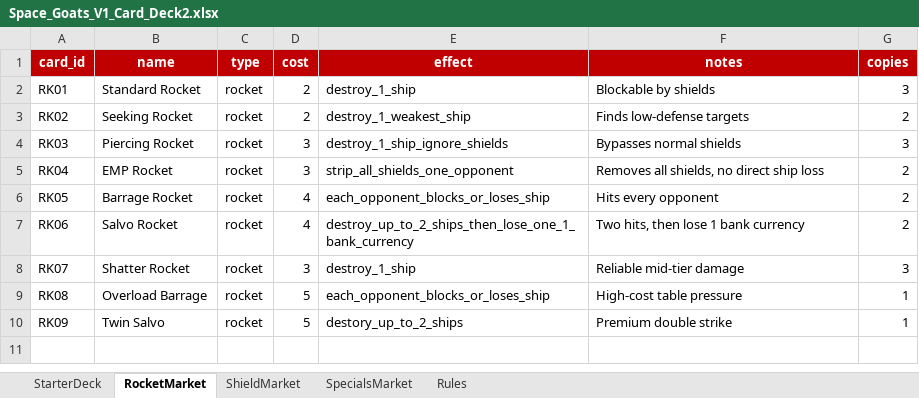
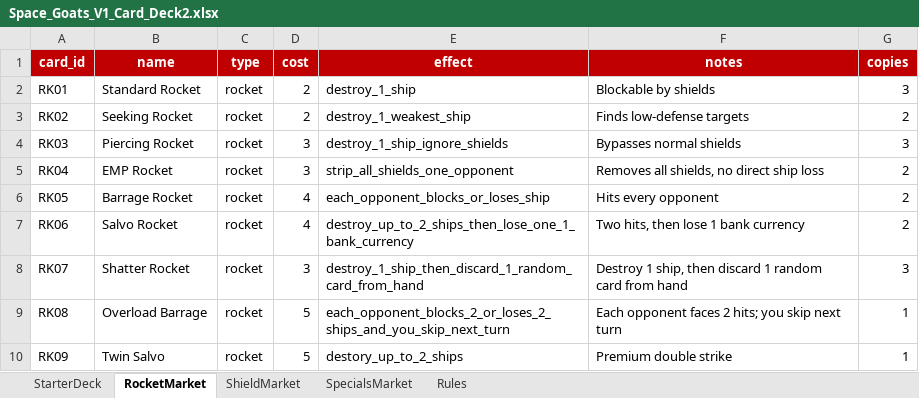
Before and after one commit to jeffpollockjr/space_goats, an Excel workbook: data/Space_Goats_V1_Card_Deck2.xlsx, sheet RocketMarket, drawn as a sheet; values as stored, in another font and other column widths than the file's, no borders; the diff names each change by its address in the sheet, - before the commit and + after, or states it on an @@ line.

Commit message:
change a few rockets, quality assurance check

```diff
--- a/data/Space_Goats_V1_Card_Deck2.xlsx (sheet RocketMarket)
+++ b/data/Space_Goats_V1_Card_Deck2.xlsx (sheet RocketMarket)
-E8 (effect): destroy_1_ship
+E8 (effect): destroy_1_ship_then_discard_1_random_card_from_hand
-F8 (notes): Reliable mid-tier damage
+F8 (notes): Destroy 1 ship, then discard 1 random card from hand
-E9 (effect): each_opponent_blocks_or_loses_ship
+E9 (effect): each_opponent_blocks_2_or_loses_2_ships_and_you_skip_next_turn
-F9 (notes): High-cost table pressure
+F9 (notes): Each opponent faces 2 hits; you skip next turn
```
Also changed, not shown: sheet ShieldMarket, 3 other files.
